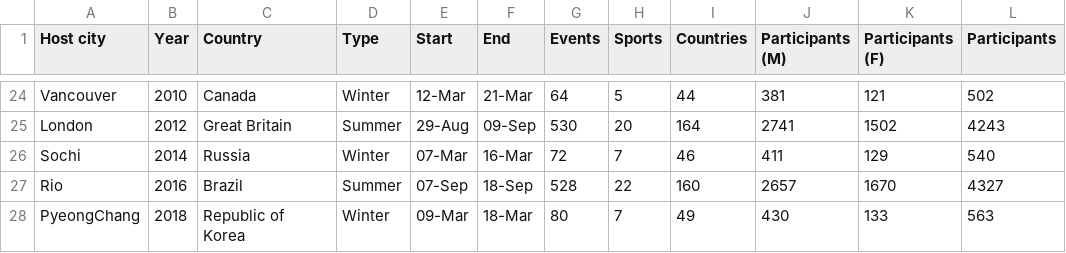
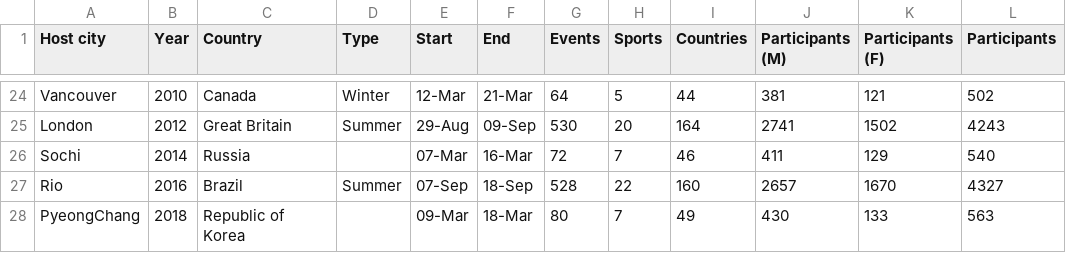
Before and after one commit to samudeluca24/comp0035_pbl4, a CSV file: data/paralympics_raw.csv, drawn as a sheet; only a part is shown, gaps mark what is left out; the diff names each change by its address in the sheet, - before the commit and + after, or states it on an @@ line.

Commit message:
Finished the activity instructions. Modified the data to create issues.

```diff
--- a/data/paralympics_raw.csv
+++ b/data/paralympics_raw.csv
-D26 (Type): Winter
+D26 (Type): (empty)
-D28 (Type): Winter
+D28 (Type): (empty)
```
Also changed, not shown: 3 other files.
